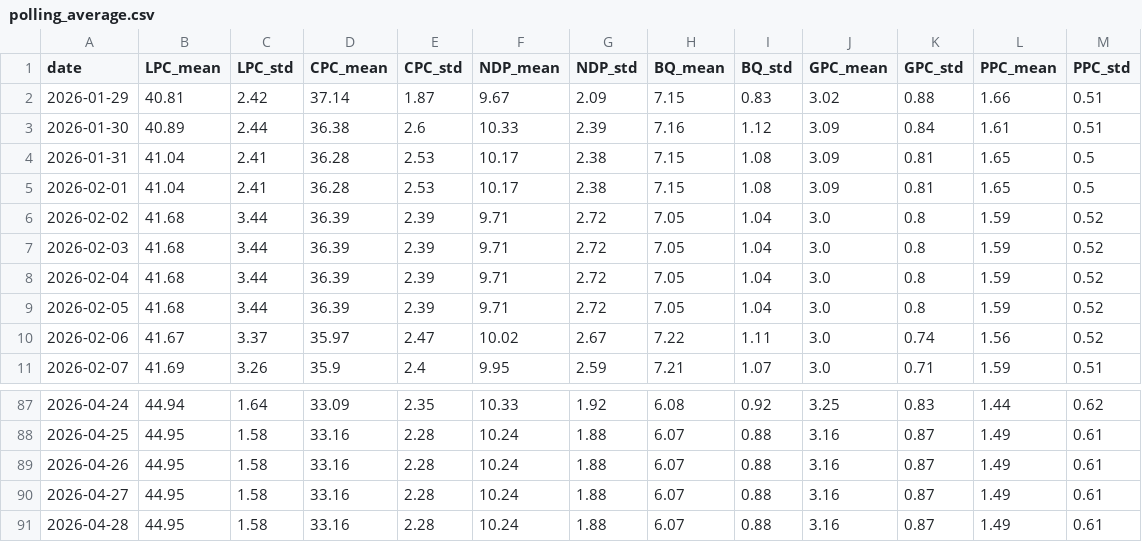
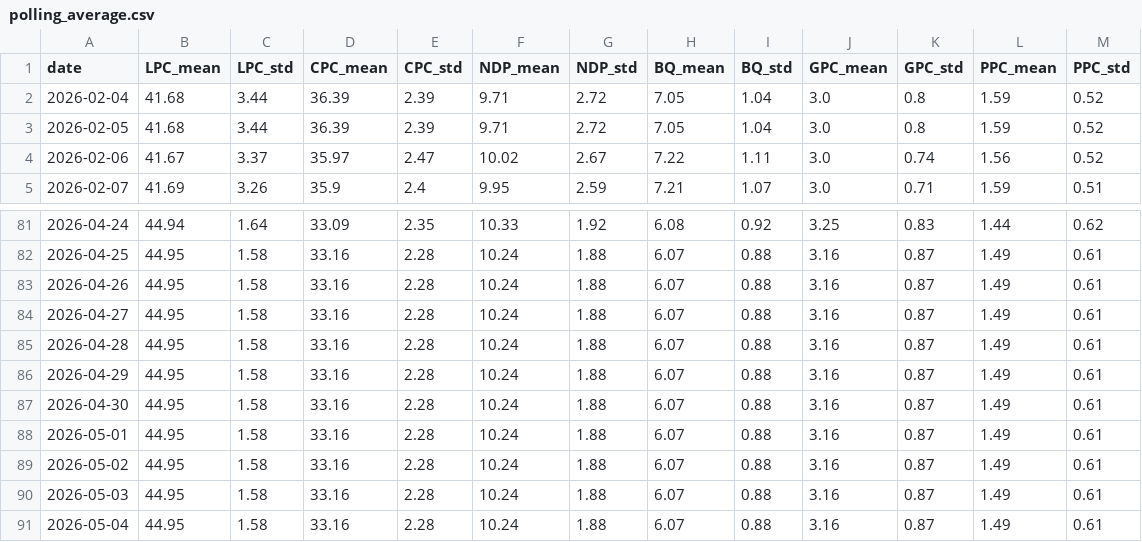
Before and after one commit to SpareRow/CdnPollingModel, a CSV file: polling_average.csv, drawn as a sheet; only a part is shown, gaps mark what is left out.

```diff
--- a/polling_average.csv
+++ b/polling_average.csv
@@ -1,8 +1,2 @@
 date,LPC_mean,LPC_std,CPC_mean,CPC_std,NDP_mean,NDP_std,BQ_mean,BQ_std,GPC_mean,GPC_std,PPC_mean,PPC_std
-2026-01-29,40.81,2.42,37.14,1.87,9.67,2.09,7.15,0.83,3.02,0.88,1.66,0.51
-2026-01-30,40.89,2.44,36.38,2.6,10.33,2.39,7.16,1.12,3.09,0.84,1.61,0.51
-2026-01-31,41.04,2.41,36.28,2.53,10.17,2.38,7.15,1.08,3.09,0.81,1.65,0.5
-2026-02-01,41.04,2.41,36.28,2.53,10.17,2.38,7.15,1.08,3.09,0.81,1.65,0.5
-2026-02-02,41.68,3.44,36.39,2.39,9.71,2.72,7.05,1.04,3.0,0.8,1.59,0.52
-2026-02-03,41.68,3.44,36.39,2.39,9.71,2.72,7.05,1.04,3.0,0.8,1.59,0.52
 2026-02-04,41.68,3.44,36.39,2.39,9.71,2.72,7.05,1.04,3.0,0.8,1.59,0.52
@@ -91 +85,7 @@ date,LPC_mean,LPC_std,CPC_mean,CPC_std,NDP_mean,NDP_std,BQ_mean,BQ_std,GPC_mean,
 2026-04-28,44.95,1.58,33.16,2.28,10.24,1.88,6.07,0.88,3.16,0.87,1.49,0.61
+2026-04-29,44.95,1.58,33.16,2.28,10.24,1.88,6.07,0.88,3.16,0.87,1.49,0.61
+2026-04-30,44.95,1.58,33.16,2.28,10.24,1.88,6.07,0.88,3.16,0.87,1.49,0.61
+2026-05-01,44.95,1.58,33.16,2.28,10.24,1.88,6.07,0.88,3.16,0.87,1.49,0.61
+2026-05-02,44.95,1.58,33.16,2.28,10.24,1.88,6.07,0.88,3.16,0.87,1.49,0.61
+2026-05-03,44.95,1.58,33.16,2.28,10.24,1.88,6.07,0.88,3.16,0.87,1.49,0.61
+2026-05-04,44.95,1.58,33.16,2.28,10.24,1.88,6.07,0.88,3.16,0.87,1.49,0.61
```
Also changed, not shown: seat_history.csv, 7 other files.
